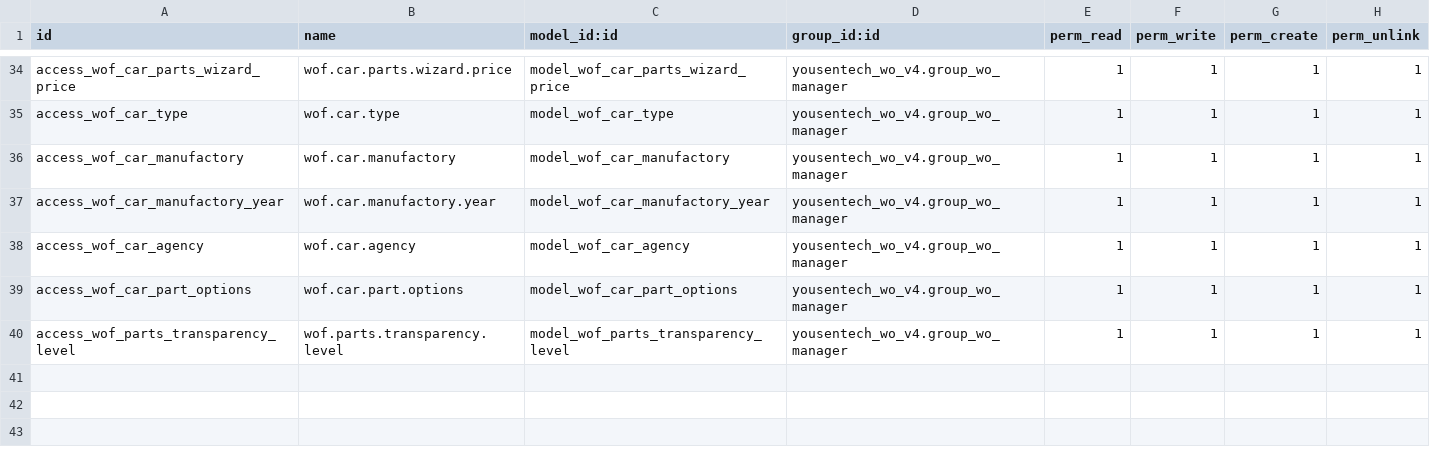
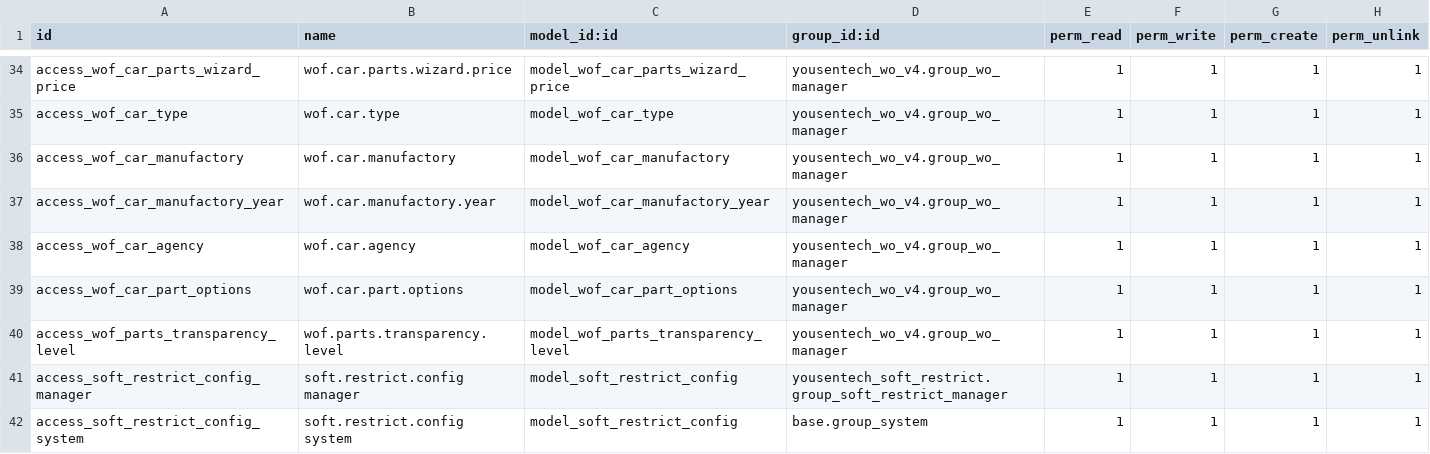
Before and after one commit to yousentech/yousentech_wo_v4, a CSV file: security/ir.model.access.csv, drawn as a sheet; only a part is shown, gaps mark what is left out; the diff names each change by its address in the sheet, - before the commit and + after, or states it on an @@ line.

```diff
--- a/security/ir.model.access.csv
+++ b/security/ir.model.access.csv
+row 41: access_soft_restrict_config_manager | soft.restrict.config manager | model_soft_restrict_config | yousentech_soft_restrict.group_soft_restrict_manager | 1 | 1 | 1 | 1
+row 42: access_soft_restrict_config_system | soft.restrict.config system | model_soft_restrict_config | base.group_system | 1 | 1 | 1 | 1
```
Also changed, not shown: 8 other files.
